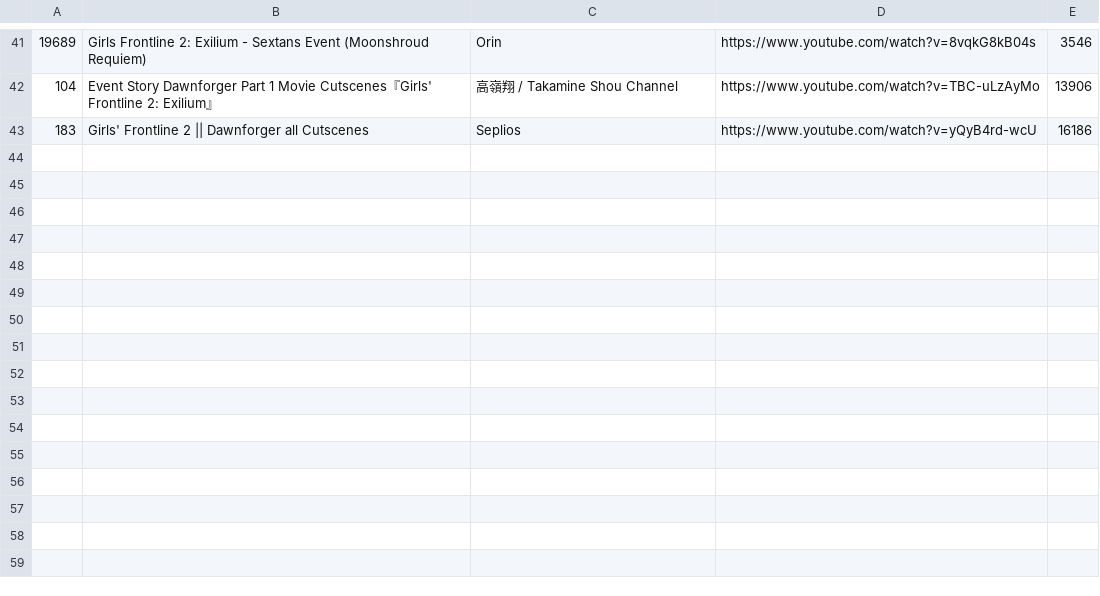
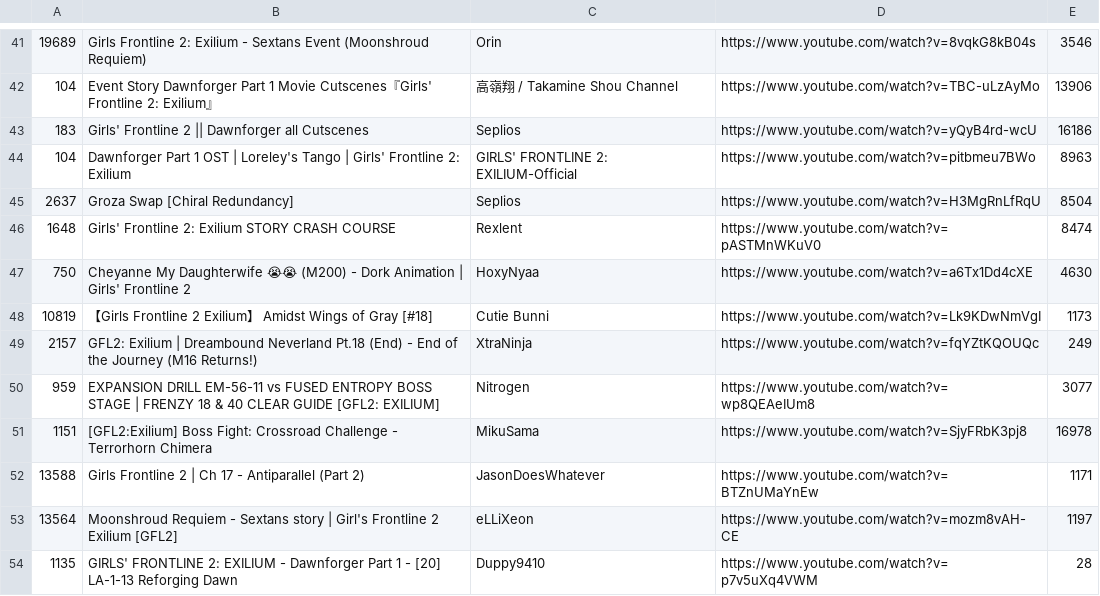
Before and after one commit to FichteFoll/gacha-game-story-length-analysis, a TSV file: girls-frontline-2/data/evidence/v5_Chapter_18.tsv, drawn as a sheet; only a part is shown, gaps mark what is left out.

```diff
--- a/girls-frontline-2/data/evidence/v5_Chapter_18.tsv
+++ b/girls-frontline-2/data/evidence/v5_Chapter_18.tsv
@@ -43 +43,12 @@
 183	Girls' Frontline 2  || Dawnforger all Cutscenes	Seplios	https://www.youtube.com/watch?v=yQyB4rd-wcU	16186
+104	Dawnforger Part 1 OST | Loreley's Tango | Girls' Frontline 2: Exilium	GIRLS' FRONTLINE 2: EXILIUM-Official	https://www.youtube.com/watch?v=pitbmeu7BWo	8963
+2637	Groza Swap [Chiral Redundancy]	Seplios	https://www.youtube.com/watch?v=H3MgRnLfRqU	8504
+1648	Girls' Frontline 2: Exilium STORY CRASH COURSE	Rexlent	https://www.youtube.com/watch?v=pASTMnWKuV0	8474
+750	Cheyanne My Daughterwife 😭😭 (M200) - Dork Animation | Girls' Frontline 2	HoxyNyaa	https://www.youtube.com/watch?v=a6Tx1Dd4cXE	4630
+10819	【Girls Frontline 2 Exilium】 Amidst Wings of Gray [#18]	Cutie Bunni	https://www.youtube.com/watch?v=Lk9KDwNmVgI	1173
+2157	GFL2: Exilium | Dreambound Neverland Pt.18 (End) - End of the Journey  (M16 Returns!)	XtraNinja	https://www.youtube.com/watch?v=fqYZtKQOUQc	249
+959	EXPANSION DRILL EM-56-11 vs FUSED ENTROPY BOSS STAGE | FRENZY 18 & 40 CLEAR GUIDE [GFL2: EXILIUM]	Nitrogen	https://www.youtube.com/watch?v=wp8QEAeIUm8	3077
+1151	[GFL2:Exilium] Boss Fight: Crossroad Challenge - Terrorhorn Chimera	MikuSama	https://www.youtube.com/watch?v=SjyFRbK3pj8	16978
+13588	Girls Frontline 2 | Ch 17 - Antiparallel (Part 2)	JasonDoesWhatever	https://www.youtube.com/watch?v=BTZnUMaYnEw	1171
+13564	Moonshroud Requiem - Sextans story | Girl's Frontline 2 Exilium [GFL2]	eLLiXeon	https://www.youtube.com/watch?v=mozm8vAH-CE	1197
+1135	GIRLS' FRONTLINE 2: EXILIUM - Dawnforger Part 1 - [20] LA-1-13 Reforging Dawn	Duppy9410	https://www.youtube.com/watch?v=p7v5uXq4VWM	28
```
Also changed, not shown: girls-frontline-2/data/evidence/v4_Chapter_17.tsv, girls-frontline-2/data/evidence/v5_Chapter_19.tsv, 12 other files.
